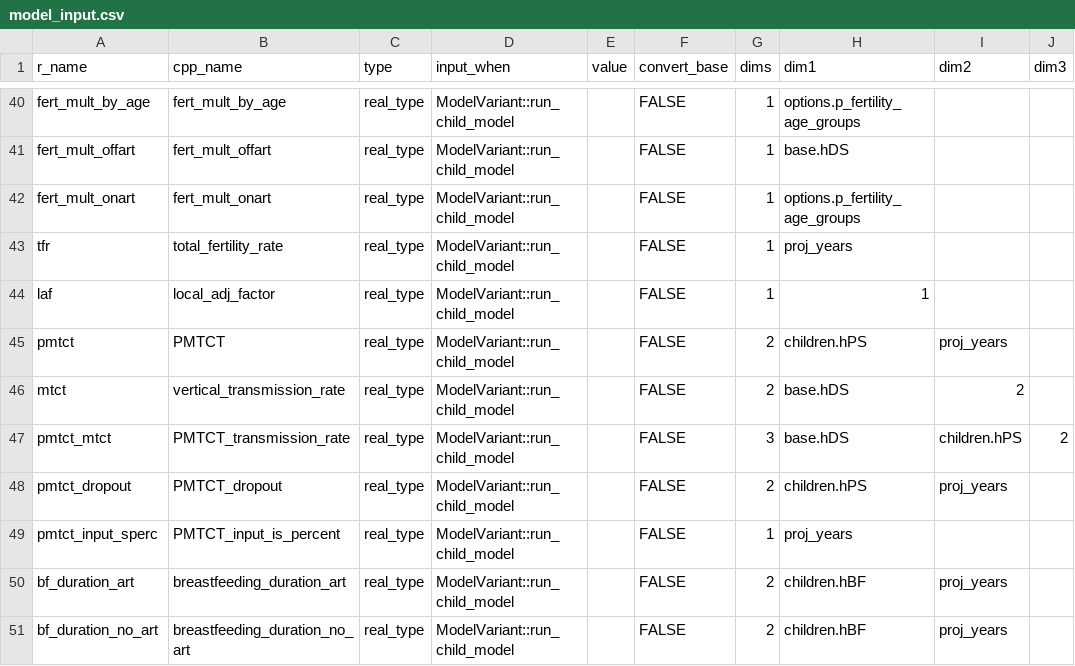
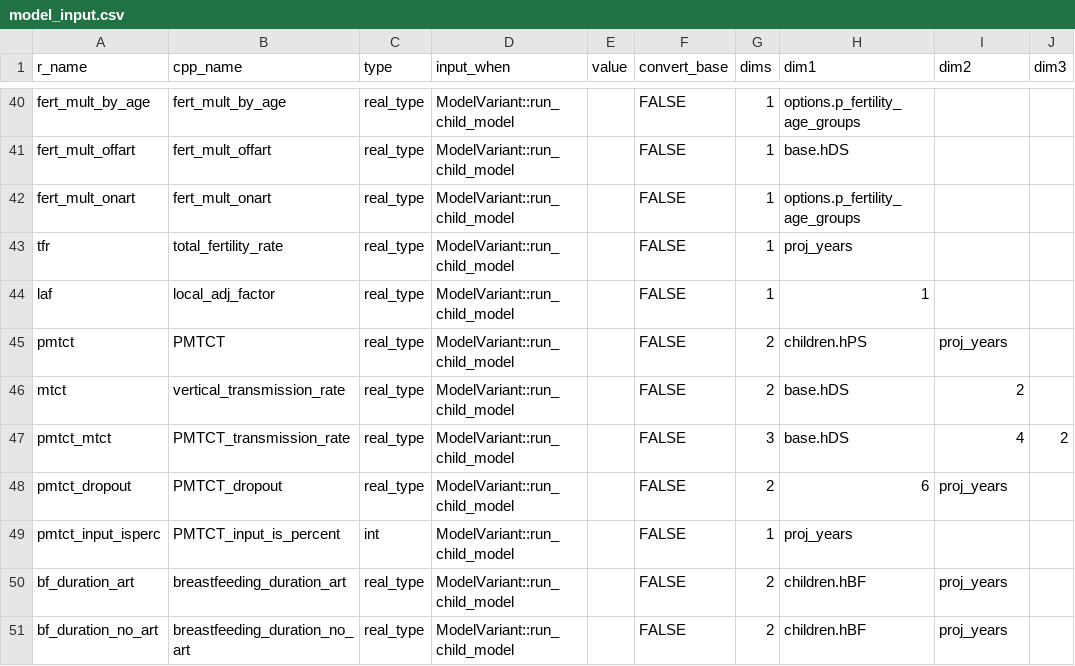
Before and after one commit to hivtools/leapfrog, a CSV file: inst/cpp_generation/model_input.csv, drawn as a sheet; only a part is shown, gaps mark what is left out; the diff names each change by its address in the sheet, - before the commit and + after, or states it on an @@ line.

```diff
--- a/inst/cpp_generation/model_input.csv
+++ b/inst/cpp_generation/model_input.csv
-I47 (dim2): children.hPS
+I47 (dim2): 4
-H48 (dim1): children.hPS
+H48 (dim1): 6
-A49 (r_name): pmtct_input_sperc
+A49 (r_name): pmtct_input_isperc
-C49 (type): real_type
+C49 (type): int
```
Also changed, not shown: 4 other files.
